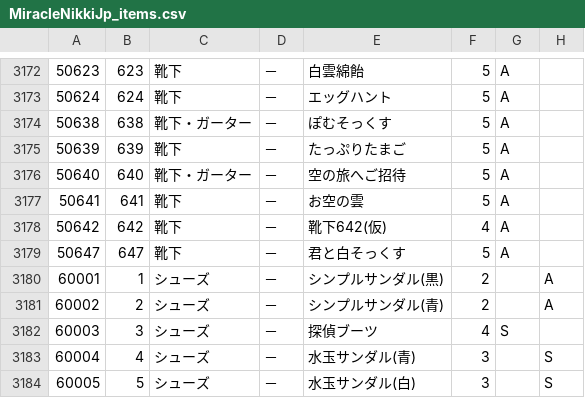
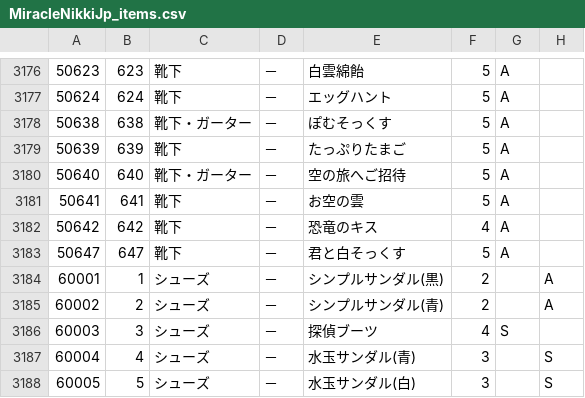
Before and after one commit to ShTair/MiracleNikkiJp_items, a CSV file: MiracleNikkiJp_items.csv, drawn as a sheet; only a part is shown, gaps mark what is left out; addresses are those after the commit; the diff covers the shown part only; the diff names each change by its address in the sheet, - before the commit and + after, or states it on an @@ line.

```diff
--- a/MiracleNikkiJp_items.csv
+++ b/MiracleNikkiJp_items.csv
-E3182: 靴下642(仮)
+E3182: 恐竜のキス
```
Also changed, not shown: 12 added rows and 14 edited cells elsewhere in this file.
